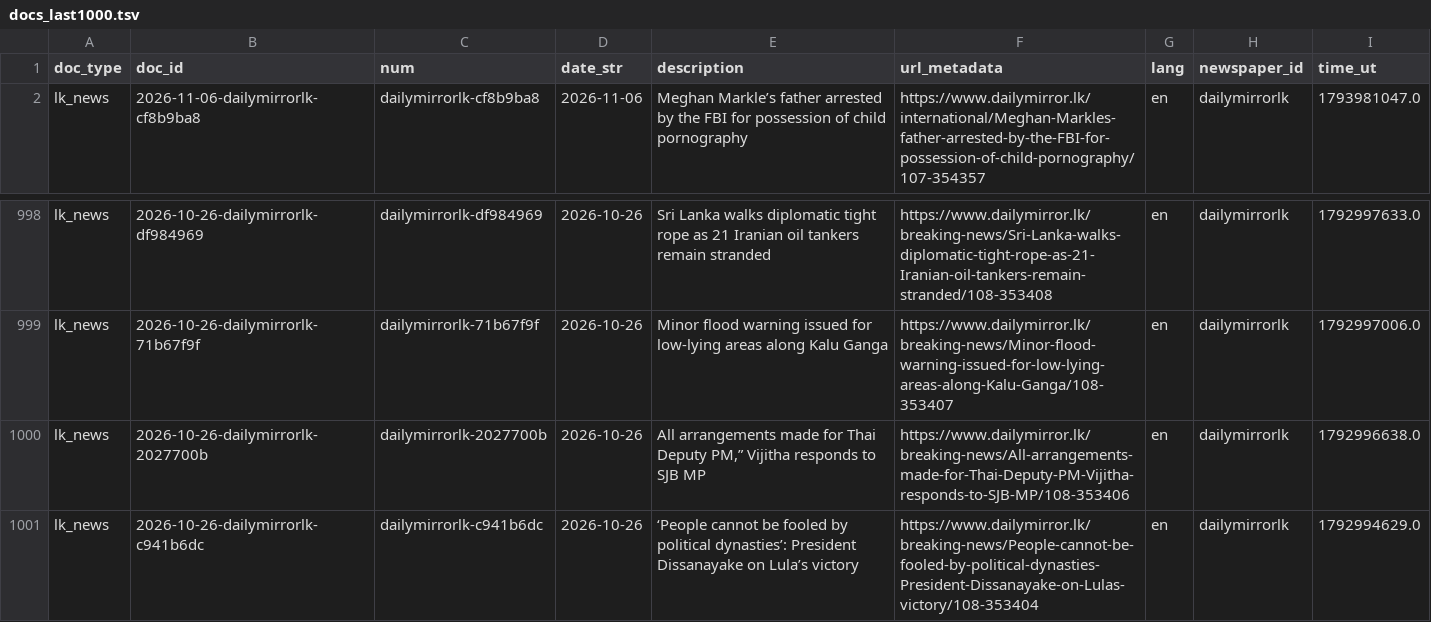
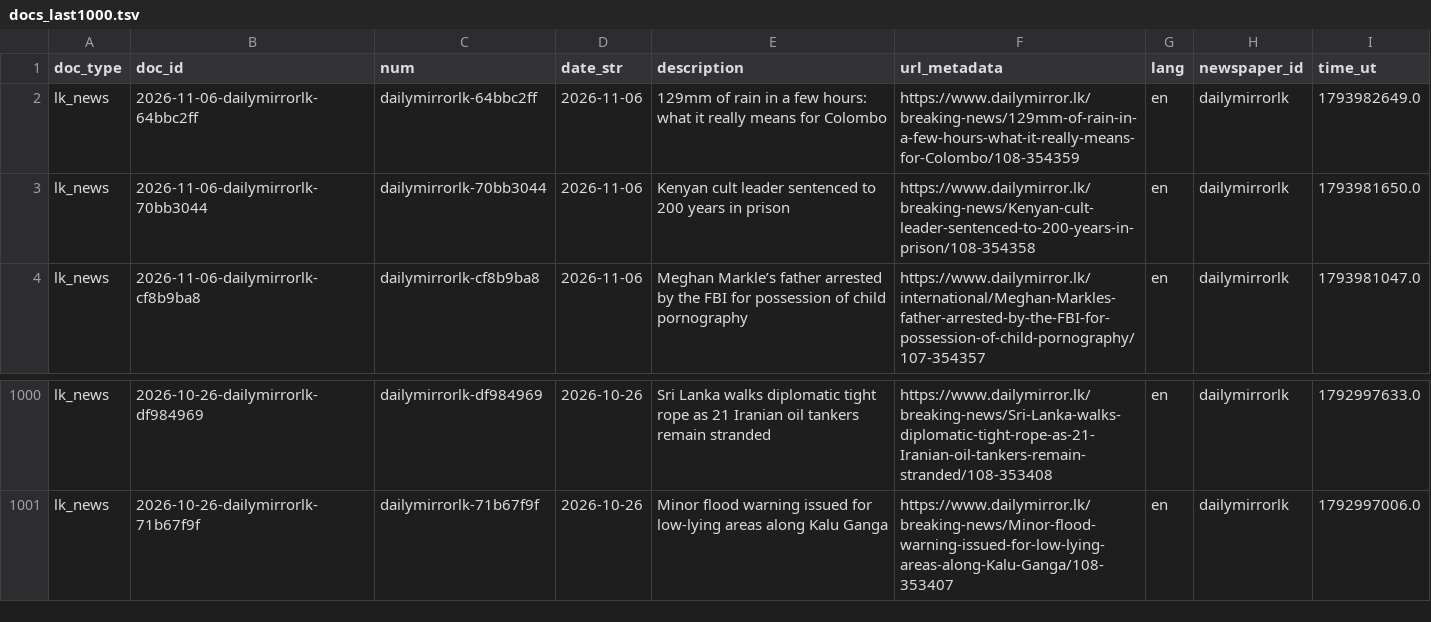
Before and after one commit to nuuuwan/lk_news, a TSV file: data/lk_news/docs_last1000.tsv, drawn as a sheet; only a part is shown, gaps mark what is left out; removed rows and columns are numbered as before the commit, all else as after; the diff names each change by its address in the sheet, - before the commit and + after, or states it on an @@ line.

```diff
--- a/data/lk_news/docs_last1000.tsv
+++ b/data/lk_news/docs_last1000.tsv
+row 2: lk_news | 2026-11-06-dailymirrorlk-64bbc2ff | dailymirrorlk-64bbc2ff | 2026-11-06 | 129mm of rain in a few hours: what it really means for Colombo | https://www.dailymirror.lk/breaking-news/129mm-of-rain-in-a-few-hours-what-it-really-means-for-Colombo/108-354359 | en | dailymirrorlk | 1793982649.0
+row 3: lk_news | 2026-11-06-dailymirrorlk-70bb3044 | dailymirrorlk-70bb3044 | 2026-11-06 | Kenyan cult leader sentenced to 200 years in prison | https://www.dailymirror.lk/breaking-news/Kenyan-cult-leader-sentenced-to-200-years-in-prison/108-354358 | en | dailymirrorlk | 1793981650.0
-row 1000: lk_news | 2026-10-26-dailymirrorlk-2027700b | dailymirrorlk-2027700b | 2026-10-26 | All arrangements made for Thai Deputy PM,” Vijitha responds to SJB MP | https://www.dailymirror.lk/breaking-news/All-arrangements-made-for-Thai-Deputy-PM-Vijitha-responds-to-SJB-MP/108-353406 | en | dailymirrorlk | 1792996638.0
-row 1001: lk_news | 2026-10-26-dailymirrorlk-c941b6dc | dailymirrorlk-c941b6dc | 2026-10-26 | ‘People cannot be fooled by political dynasties’: President Dissanayake on Lula’s victory | https://www.dailymirror.lk/breaking-news/People-cannot-be-fooled-by-political-dynasties-President-Dissanayake-on-Lulas-victory/108-353404 | en | dailymirrorlk | 1792994629.0
```
Also changed, not shown: data/lk_news/docs_last100.tsv, 10 other files.
